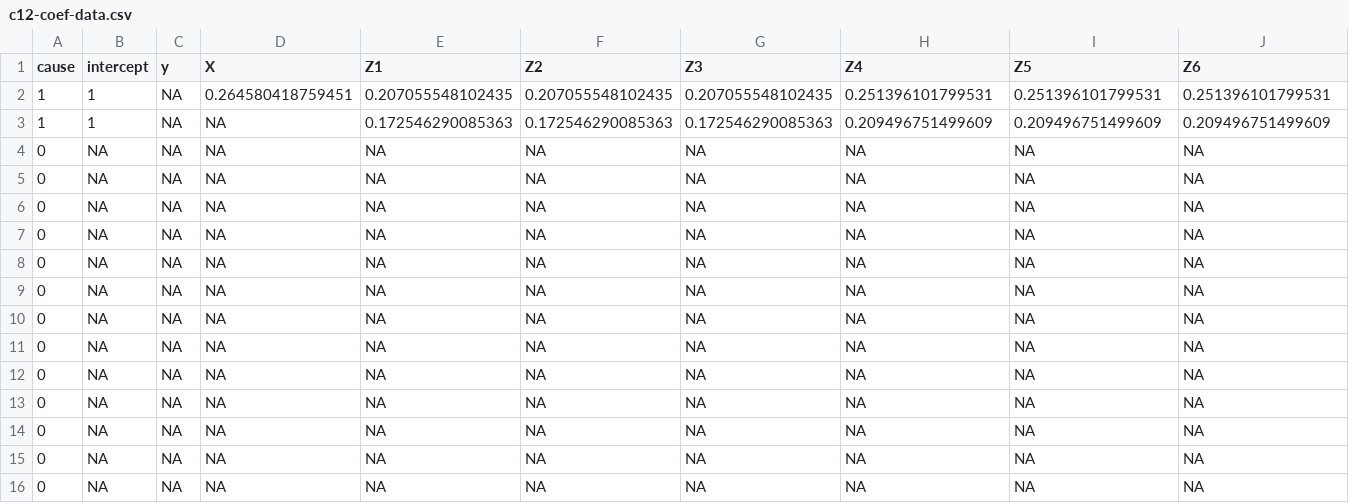
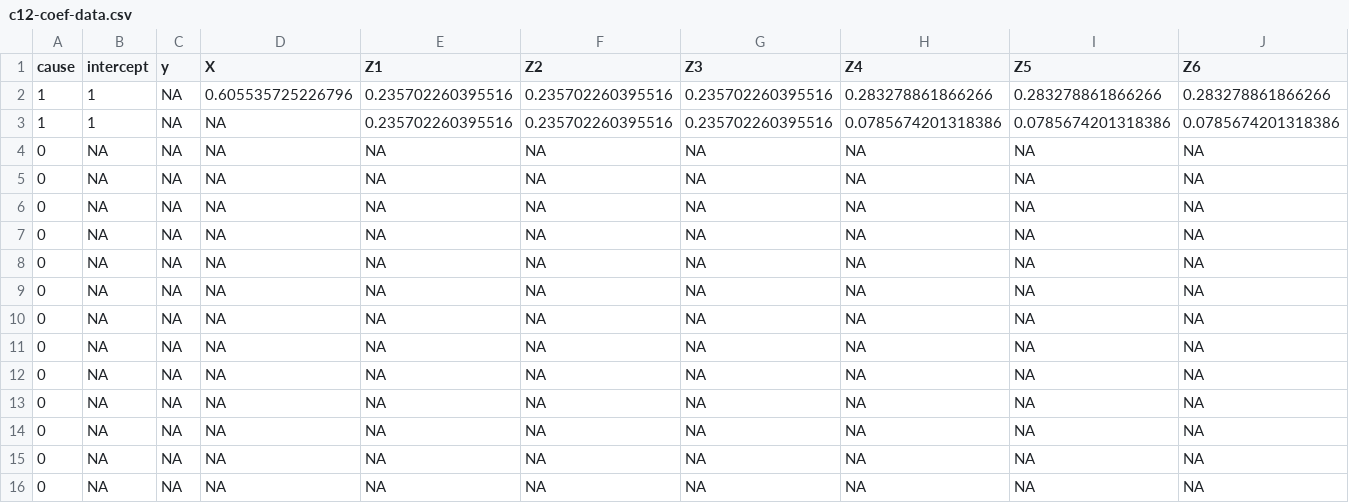
Before and after one commit to RaspberryEmma/OLD-Confounder-Handling-Sim-Study, a CSV file: data/c12-coef-data.csv, drawn as a sheet; only a part is shown; removed rows and columns are numbered as before the commit, all else as after; rows hold the shown columns only; the diff names each change by its address in the sheet, - before the commit and + after, or states it on an @@ line.

```diff
--- a/data/c12-coef-data.csv
+++ b/data/c12-coef-data.csv
-row 2: 1 | 1 | NA | 0.264580418759451 | 0.207055548102435 | 0.207055548102435 | 0.207055548102435 | 0.251396101799531 | 0.251396101799531 | 0.251396101799531
-row 3: 1 | 1 | NA | NA | 0.172546290085363 | 0.172546290085363 | 0.172546290085363 | 0.209496751499609 | 0.209496751499609 | 0.209496751499609
+row 2: 1 | 1 | NA | 0.605535725226796 | 0.235702260395516 | 0.235702260395516 | 0.235702260395516 | 0.283278861866266 | 0.283278861866266 | 0.283278861866266
+row 3: 1 | 1 | NA | NA | 0.235702260395516 | 0.235702260395516 | 0.235702260395516 | 0.0785674201318386 | 0.0785674201318386 | 0.0785674201318386
```
Also changed, not shown: data/c12-model-coefs.csv, data/c16-coef-data.csv, 19 other files.
